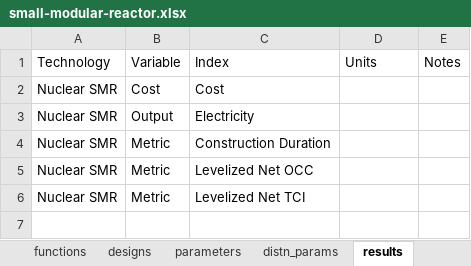
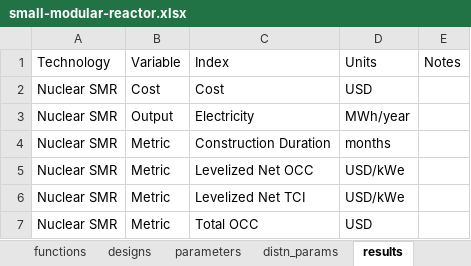
Before and after one commit to NREL/tyche, an Excel workbook: src/technology/small-modular-reactor/small-modular-reactor.xlsx, sheet results, drawn as a sheet; values as stored, in another font and other column widths than the file's, no borders; the diff names each change by its address in the sheet, - before the commit and + after, or states it on an @@ line.

Commit message:
adds total capital cost metric

```diff
--- a/src/technology/small-modular-reactor/small-modular-reactor.xlsx (sheet results)
+++ b/src/technology/small-modular-reactor/small-modular-reactor.xlsx (sheet results)
-D2: (empty)
+D2: USD
-D3: (empty)
+D3: MWh/year
-D4: (empty)
+D4: months
-D5:D6: (empty)
+D5:D6: USD/kWe
+row 7: Nuclear SMR | Metric | Total OCC | USD
```
Also changed, not shown: sheet indices, 1 other file.
